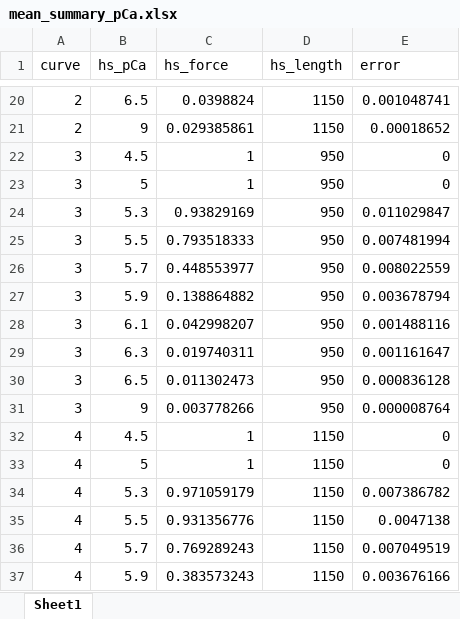
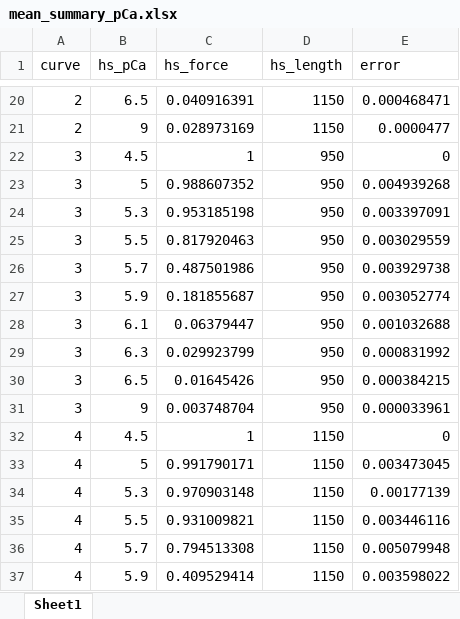
Before and after one commit to Campbell-Muscle-Lab/RLC_fibersim_project, an Excel workbook: MATLAB_code/mean_summary_pCa.xlsx, sheet Sheet1, drawn as a sheet; only a part is shown, gaps mark what is left out; values as stored, in another font and other column widths than the file's, no borders; the diff covers the shown part only; the diff names each change by its address in the sheet, - before the commit and + after, or states it on an @@ line.

```diff
--- a/MATLAB_code/mean_summary_pCa.xlsx (sheet Sheet1)
+++ b/MATLAB_code/mean_summary_pCa.xlsx (sheet Sheet1)
-C20 (hs_force): 0.0398824
+C20 (hs_force): 0.040916391
-E20 (error): 0.001048741
+E20 (error): 0.000468471
-C21 (hs_force): 0.029385861
+C21 (hs_force): 0.028973169
-E21 (error): 0.00018652
+E21 (error): 0.0000477
-C23 (hs_force): 1
+C23 (hs_force): 0.988607352
-E23 (error): 0
+E23 (error): 0.004939268
-C24 (hs_force): 0.93829169
+C24 (hs_force): 0.953185198
-E24 (error): 0.011029847
+E24 (error): 0.003397091
-C25 (hs_force): 0.793518333
+C25 (hs_force): 0.817920463
-E25 (error): 0.007481994
+E25 (error): 0.003029559
-C26 (hs_force): 0.448553977
+C26 (hs_force): 0.487501986
-E26 (error): 0.008022559
+E26 (error): 0.003929738
-C27 (hs_force): 0.138864882
+C27 (hs_force): 0.181855687
-E27 (error): 0.003678794
+E27 (error): 0.003052774
-C28 (hs_force): 0.042998207
+C28 (hs_force): 0.06379447
-E28 (error): 0.001488116
+E28 (error): 0.001032688
-C29 (hs_force): 0.019740311
+C29 (hs_force): 0.029923799
-E29 (error): 0.001161647
+E29 (error): 0.000831992
-C30 (hs_force): 0.011302473
+C30 (hs_force): 0.01645426
-E30 (error): 0.000836128
+E30 (error): 0.000384215
-C31 (hs_force): 0.003778266
+C31 (hs_force): 0.003748704
-E31 (error): 0.000008764
+E31 (error): 0.000033961
-C33 (hs_force): 1
+C33 (hs_force): 0.991790171
-E33 (error): 0
+E33 (error): 0.003473045
-C34 (hs_force): 0.971059179
+C34 (hs_force): 0.970903148
-E34 (error): 0.007386782
+E34 (error): 0.00177139
-C35 (hs_force): 0.931356776
+C35 (hs_force): 0.931009821
-E35 (error): 0.0047138
+E35 (error): 0.003446116
-C36 (hs_force): 0.769289243
+C36 (hs_force): 0.794513308
-E36 (error): 0.007049519
+E36 (error): 0.005079948
-C37 (hs_force): 0.383573243
+C37 (hs_force): 0.409529414
-E37 (error): 0.003676166
+E37 (error): 0.003598022
```
Also changed, not shown: 78 edited cells elsewhere in this sheet, 6 other files.
